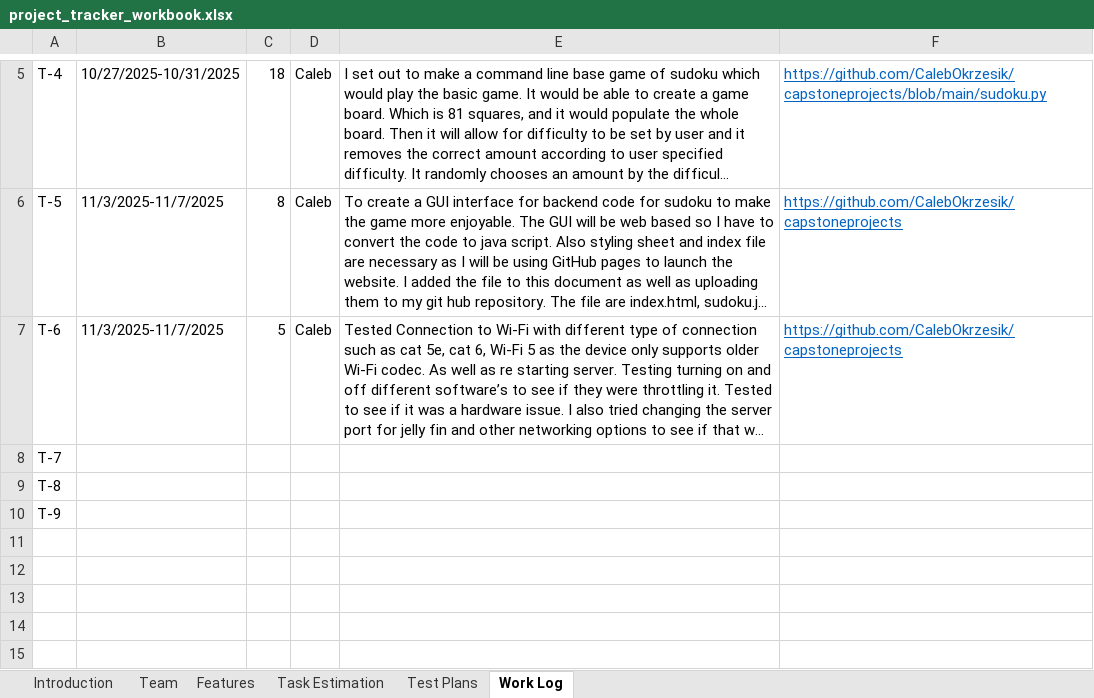
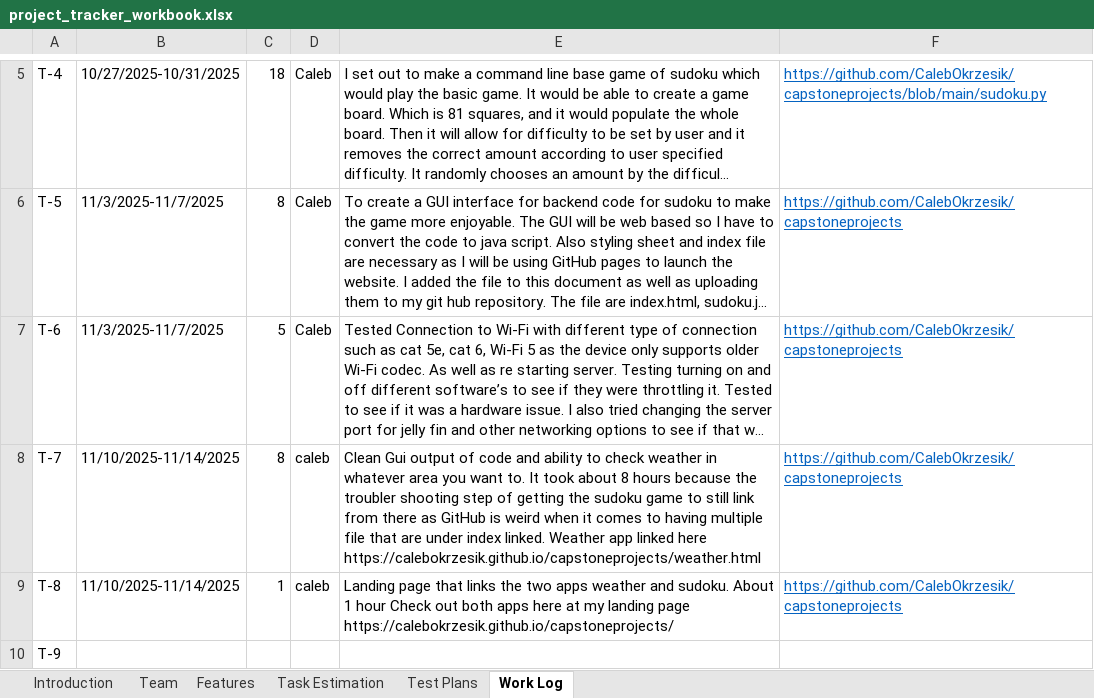
Before and after one commit to CalebOkrzesik/capstoneprojects, an Excel workbook: project_tracker_workbook.xlsx, sheet Work Log, drawn as a sheet; only a part is shown, gaps mark what is left out; long unchanged cells end in …; values as stored, in another font and other column widths than the file's, no borders; ↵ is a line break in a cell; the diff names each change by its address in the sheet, - before the commit and + after, or states it on an @@ line.

```diff
--- a/project_tracker_workbook.xlsx (sheet Work Log)
+++ b/project_tracker_workbook.xlsx (sheet Work Log)
-B8:B9: (empty)
+B8:B9: 11/10/2025-11/14/2025
-C8: (empty)
+C8: 8
-D8:D9: (empty)
+D8:D9: caleb
-E8: (empty)
+E8: Clean Gui output of code and ability to check weather in whatever area you want to. It took about 8 hours because the troubler shooting step of getting the sudoku game to still link from there as GitHub is weird when it comes to having multiple file that are under index linked. Weather app linked here ↵ https://calebokrzesik.github.io/capstoneprojects/weather.html
-F8:F9: (empty)
+F8:F9: https://github.com/CalebOkrzesik/capstoneprojects
-C9: (empty)
+C9: 1
-E9: (empty)
+E9: Landing page that links the two apps weather and sudoku. About 1 hour Check out both apps here at my landing page ↵ https://calebokrzesik.github.io/capstoneprojects/
```
Also changed, not shown: 1 other file.
